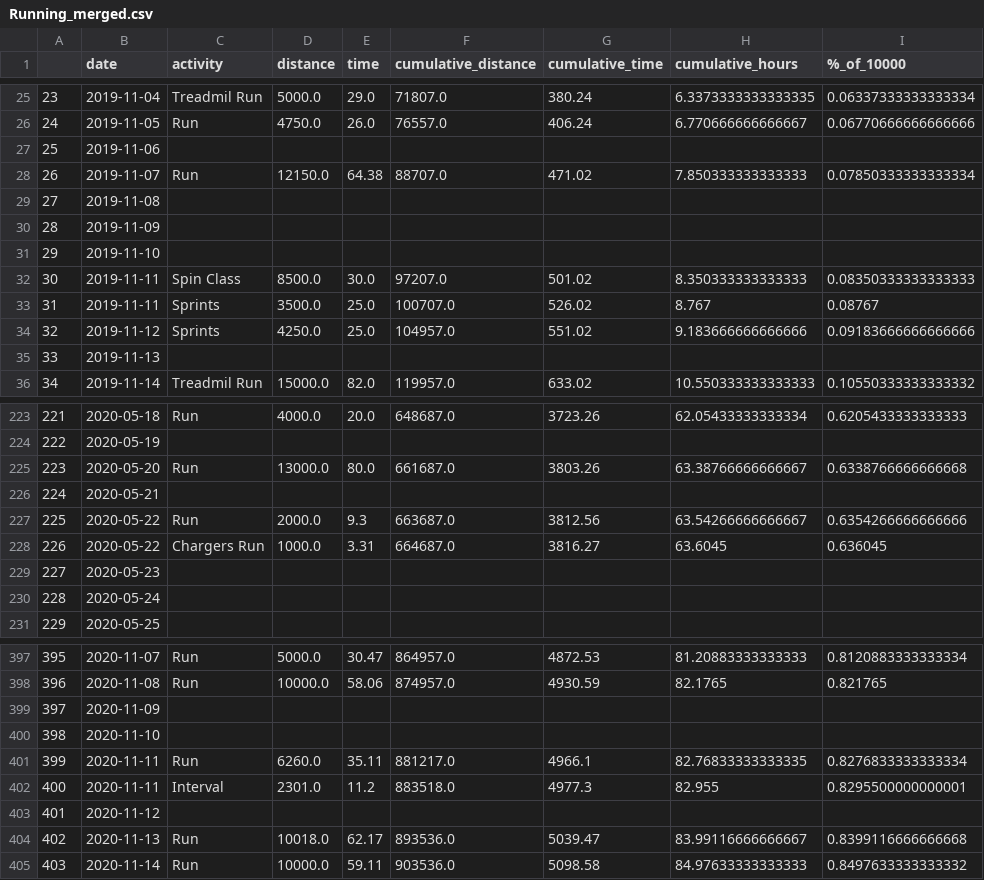
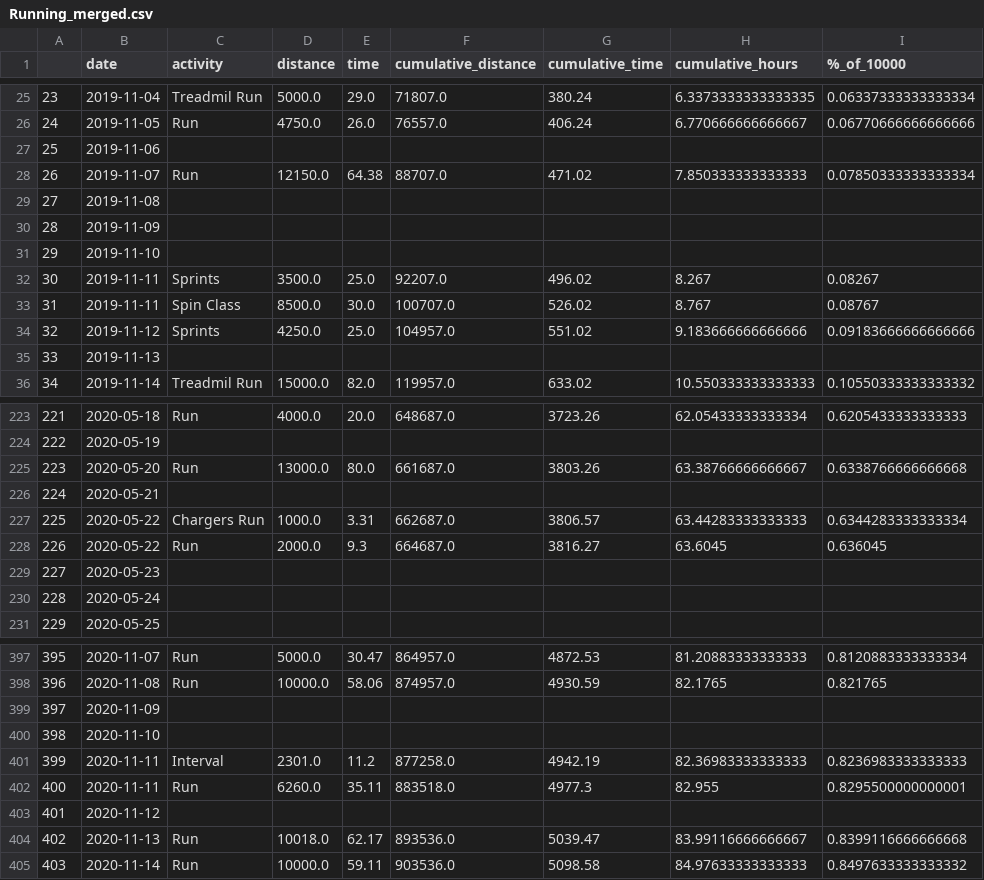
Before and after one commit to Antonio-John/running, a CSV file: data/merged/Running_merged.csv, drawn as a sheet; only a part is shown, gaps mark what is left out; the diff covers the shown part only.

```diff
--- a/data/merged/Running_merged.csv
+++ b/data/merged/Running_merged.csv
@@ -31,4 +31,4 @@
 29,2019-11-10,,,,,,,
-30,2019-11-11,Spin Class ,8500.0,30.0,97207.0,501.02,8.350333333333333,0.08350333333333333
-31,2019-11-11,Sprints,3500.0,25.0,100707.0,526.02,8.767,0.08767
+30,2019-11-11,Sprints,3500.0,25.0,92207.0,496.02,8.267,0.08267
+31,2019-11-11,Spin Class ,8500.0,30.0,100707.0,526.02,8.767,0.08767
 32,2019-11-12,Sprints,4250.0,25.0,104957.0,551.02,9.183666666666666,0.09183666666666666
@@ -226,4 +226,4 @@
 224,2020-05-21,,,,,,,
-225,2020-05-22,Run,2000.0,9.3,663687.0,3812.56,63.54266666666667,0.6354266666666666
-226,2020-05-22,Chargers Run,1000.0,3.31,664687.0,3816.27,63.6045,0.636045
+225,2020-05-22,Chargers Run,1000.0,3.31,662687.0,3806.57,63.44283333333333,0.6344283333333334
+226,2020-05-22,Run,2000.0,9.3,664687.0,3816.27,63.6045,0.636045
 227,2020-05-23,,,,,,,
@@ -400,4 +400,4 @@
 398,2020-11-10,,,,,,,
-399,2020-11-11,Run,6260.0,35.11,881217.0,4966.1,82.76833333333335,0.8276833333333334
-400,2020-11-11,Interval,2301.0,11.2,883518.0,4977.3,82.955,0.8295500000000001
+399,2020-11-11,Interval,2301.0,11.2,877258.0,4942.19,82.36983333333333,0.8236983333333333
+400,2020-11-11,Run,6260.0,35.11,883518.0,4977.3,82.955,0.8295500000000001
 401,2020-11-12,,,,,,,
```
Also changed, not shown: 13 edited cells elsewhere in this file, 6 other files.
